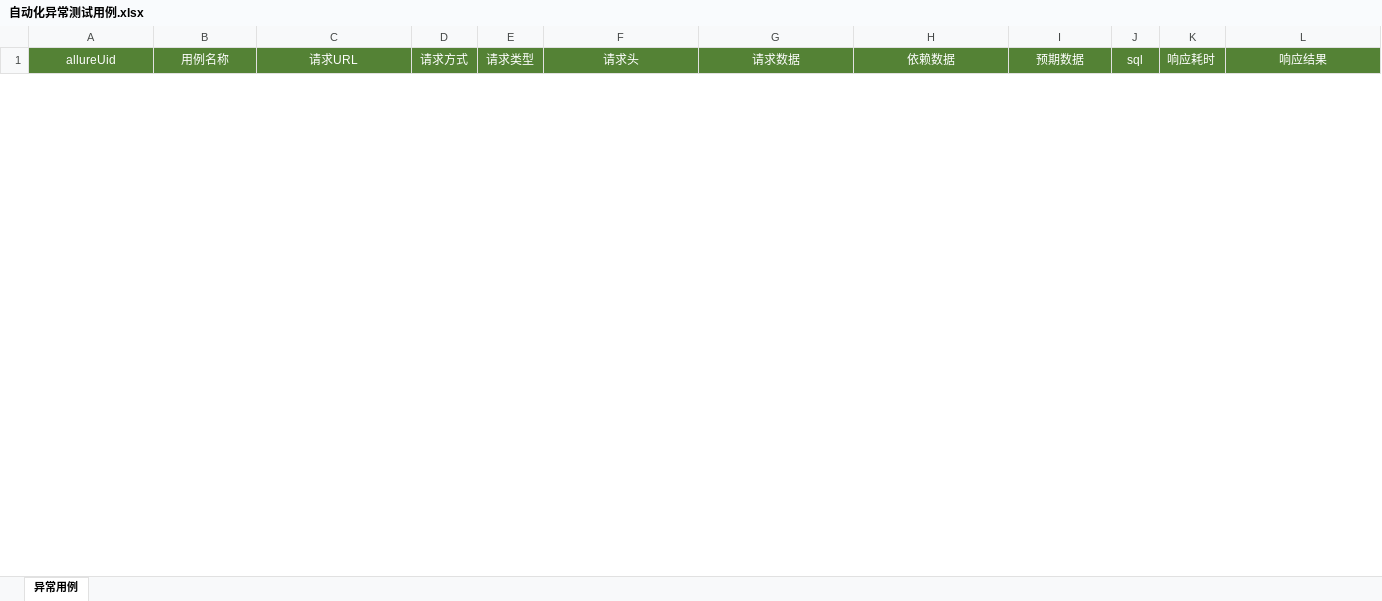
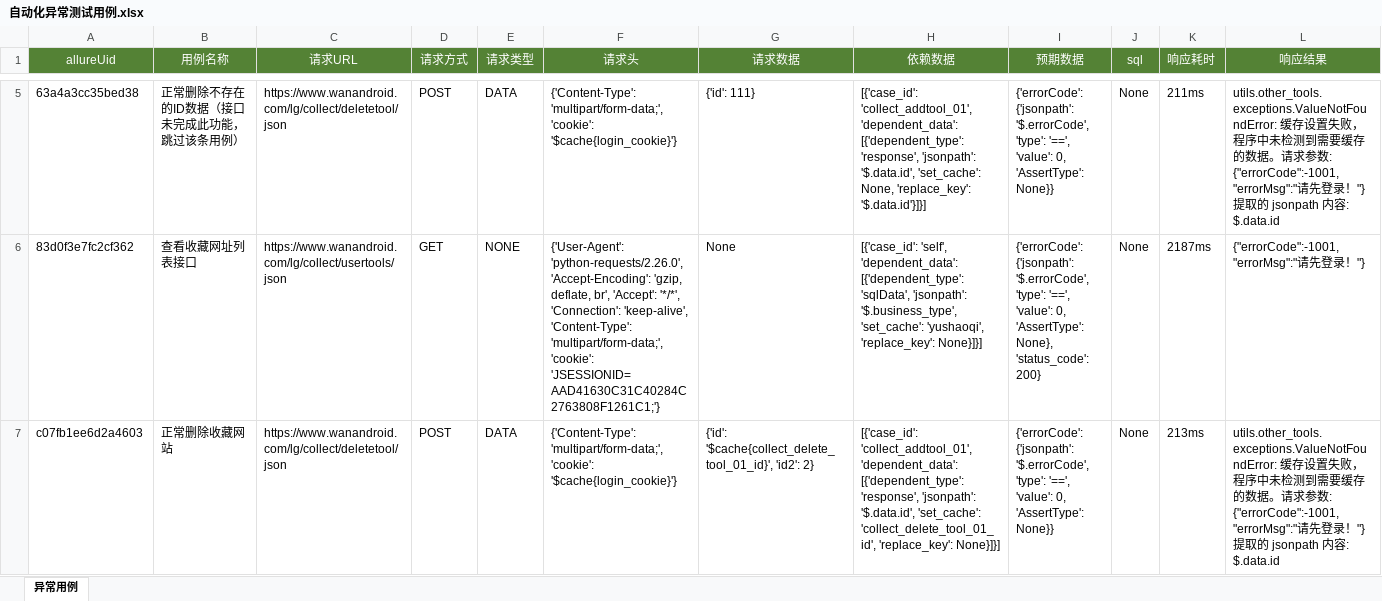
Before and after one commit to Cassianvale/pytest-api-auto, an Excel workbook: Files/test_data/自动化异常测试用例.xlsx, sheet 异常用例, drawn as a sheet; only a part is shown, gaps mark what is left out; values as stored, in another font and other column widths than the file's, no borders; the diff covers the shown part only; the diff names each change by its address in the sheet, - before the commit and + after, or states it on an @@ line.

```diff
--- a/Files/test_data/自动化异常测试用例.xlsx (sheet 异常用例)
+++ b/Files/test_data/自动化异常测试用例.xlsx (sheet 异常用例)
+row 5: 63a4a3cc35bed38 | 正常删除不存在的ID数据（接口未完成此功能，跳过该条用例） | https://www.wanandroid.com/lg/collect/deletetool/json | POST | DATA | {'Content-Type': 'multipart/form-data;', 'cookie': '$cache{login_cookie}'} | {'id': 111} | [{'case_id': 'collect_addtool_01', 'dependent_data': [{'dependent_type': 'response', 'jsonpath': '$.data.id', 'set_cache': None, 'replace_key': '$.data.id'}]}] | {'errorCode': {'jsonpath': '$.errorCode', 'type': '==', 'value': 0, 'AssertType': None}} | None | 211ms | utils.other_tools.exceptions.ValueNotFoundError: 缓存设置失败，程序中未检测到需要缓存的数据。请求参数: {"errorCode":-1001,"errorMsg":"请先登录！"}提取的 jsonpath 内容: $.data.id
+row 6: 83d0f3e7fc2cf362 | 查看收藏网址列表接口 | https://www.wanandroid.com/lg/collect/usertools/json | GET | NONE | {'User-Agent': 'python-requests/2.26.0', 'Accept-Encoding': 'gzip, deflate, br', 'Accept': '*/*', 'Connection': 'keep-alive', 'Content-Type': 'multipart/form-data;', 'cookie': 'JSESSIONID=AAD41630C31C40284C2763808F1261C1;'} | None | [{'case_id': 'self', 'dependent_data': [{'dependent_type': 'sqlData', 'jsonpath': '$.business_type', 'set_cache': 'yushaoqi', 'replace_key': None}]}] | {'errorCode': {'jsonpath': '$.errorCode', 'type': '==', 'value': 0, 'AssertType': None}, 'status_code': 200} | None | 2187ms | {"errorCode":-1001,"errorMsg":"请先登录！"}
+row 7: c07fb1ee6d2a4603 | 正常删除收藏网站 | https://www.wanandroid.com/lg/collect/deletetool/json | POST | DATA | {'Content-Type': 'multipart/form-data;', 'cookie': '$cache{login_cookie}'} | {'id': '$cache{collect_delete_tool_01_id}', 'id2': 2} | [{'case_id': 'collect_addtool_01', 'dependent_data': [{'dependent_type': 'response', 'jsonpath': '$.data.id', 'set_cache': 'collect_delete_tool_01_id', 'replace_key': None}]}] | {'errorCode': {'jsonpath': '$.errorCode', 'type': '==', 'value': 0, 'AssertType': None}} | None | 213ms | utils.other_tools.exceptions.ValueNotFoundError: 缓存设置失败，程序中未检测到需要缓存的数据。请求参数: {"errorCode":-1001,"errorMsg":"请先登录！"}提取的 jsonpath 内容: $.data.id
```
Also changed, not shown: 5 added rows and 2 removed rows elsewhere in this sheet, 1 other file.
